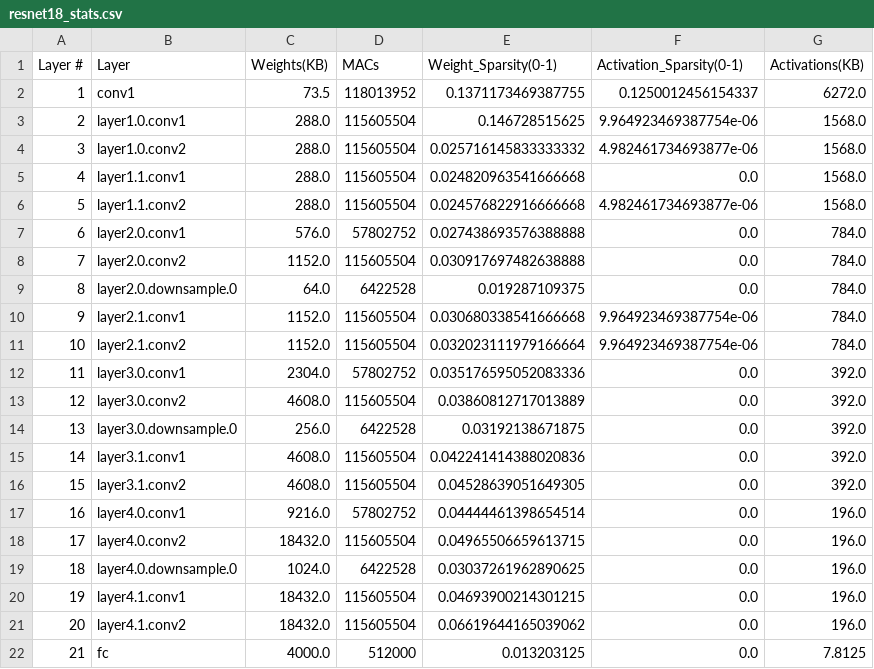
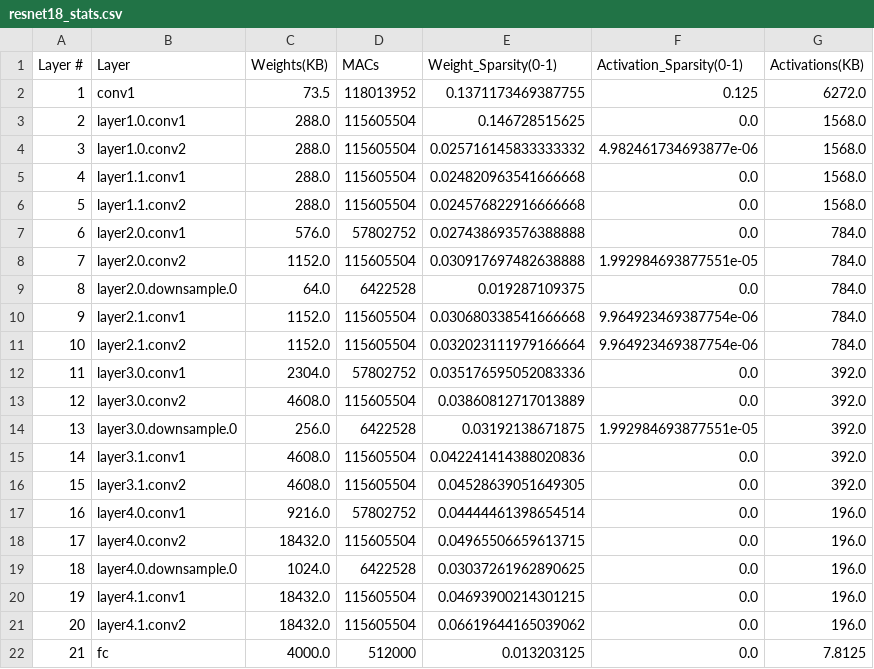
Before and after one commit to CemBeast/Hetero-OU, a CSV file: workloads/resnet18_stats.csv (was resnet18_stats.csv), drawn as a sheet.

```diff
--- a/resnet18_stats.csv
+++ b/workloads/resnet18_stats.csv
@@ -1,9 +1,9 @@
 Layer #,Layer,Weights(KB),MACs,Weight_Sparsity(0-1),Activation_Sparsity(0-1),Activations(KB)
-1,conv1,73.5,118013952,0.1371173469387755,0.1250012456154337,6272.0
-2,layer1.0.conv1,288.0,115605504,0.146728515625,9.964923469387754e-06,1568.0
+1,conv1,73.5,118013952,0.1371173469387755,0.125,6272.0
+2,layer1.0.conv1,288.0,115605504,0.146728515625,0.0,1568.0
 3,layer1.0.conv2,288.0,115605504,0.025716145833333332,4.982461734693877e-06,1568.0
 4,layer1.1.conv1,288.0,115605504,0.024820963541666668,0.0,1568.0
-5,layer1.1.conv2,288.0,115605504,0.024576822916666668,4.982461734693877e-06,1568.0
+5,layer1.1.conv2,288.0,115605504,0.024576822916666668,0.0,1568.0
 6,layer2.0.conv1,576.0,57802752,0.027438693576388888,0.0,784.0
-7,layer2.0.conv2,1152.0,115605504,0.030917697482638888,0.0,784.0
+7,layer2.0.conv2,1152.0,115605504,0.030917697482638888,1.992984693877551e-05,784.0
 8,layer2.0.downsample.0,64.0,6422528,0.019287109375,0.0,784.0
@@ -13,3 +13,3 @@ Layer #,Layer,Weights(KB),MACs,Weight_Sparsity(0-1),Activation_Sparsity(0-1),Act
 12,layer3.0.conv2,4608.0,115605504,0.03860812717013889,0.0,392.0
-13,layer3.0.downsample.0,256.0,6422528,0.03192138671875,0.0,392.0
+13,layer3.0.downsample.0,256.0,6422528,0.03192138671875,1.992984693877551e-05,392.0
 14,layer3.1.conv1,4608.0,115605504,0.042241414388020836,0.0,392.0
```
Also changed, not shown: workloads/mobilenetv2_stats.csv, 6 other files.
